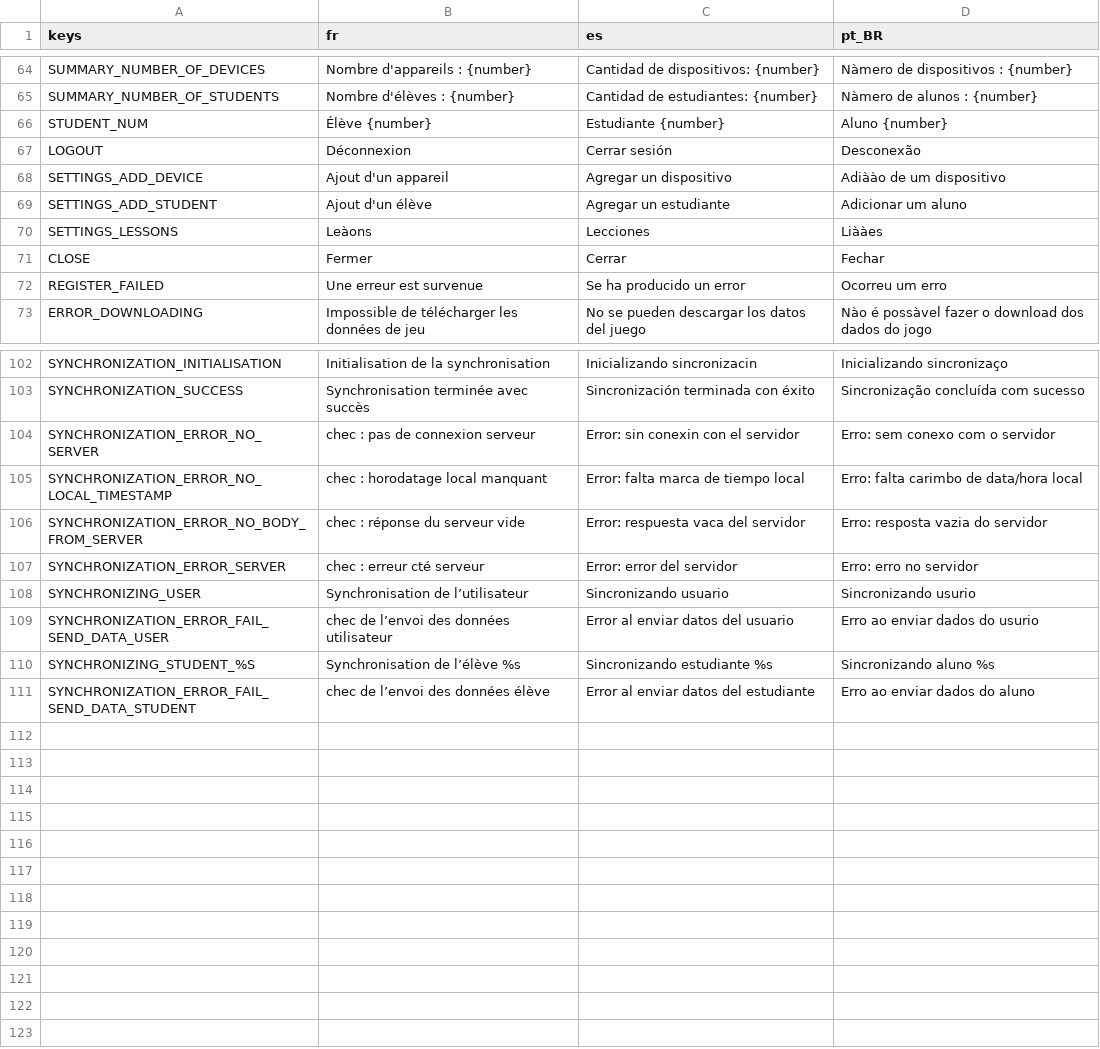
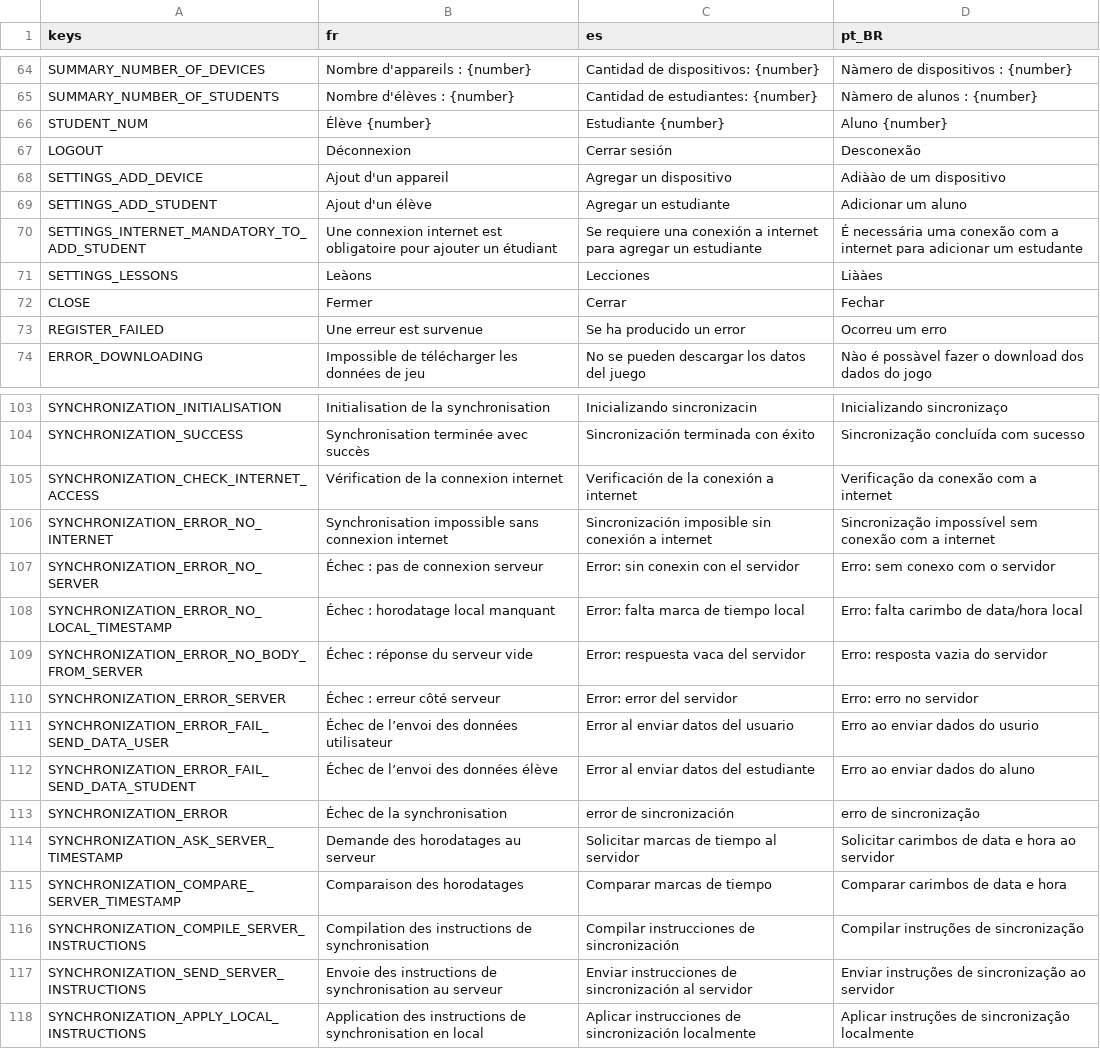
Before and after one commit to Excello-Recherche-Education/Kalulu, a CSV file: kalulu_localization.csv, drawn as a sheet; only a part is shown, gaps mark what is left out.

Commit message:
Data Synchronization in bulk + Allow connecting/playing offline + Clean asset name nomenclature + Debug asset name nomenclature when loading files

```diff
--- a/kalulu_localization.csv
+++ b/kalulu_localization.csv
@@ -320,2 +320,3 @@ SETTINGS_ADD_DEVICE,Ajout d'un appareil,Agregar un dispositivo,Adiàào de um di
 SETTINGS_ADD_STUDENT,Ajout d'un élève,Agregar un estudiante ,Adicionar um aluno
+SETTINGS_INTERNET_MANDATORY_TO_ADD_STUDENT,Une connexion internet est obligatoire pour ajouter un étudiant,Se requiere una conexión a internet para agregar un estudiante,É necessária uma conexão com a internet para adicionar um estudante
 SETTINGS_LESSONS,Leàons,Lecciones,Liààes
@@ -354,9 +355,15 @@ SYNCHRONIZATION_INITIALISATION,Initialisation de la synchronisation,Inicializand
 SYNCHRONIZATION_SUCCESS,Synchronisation terminée avec succès,Sincronización terminada con éxito,Sincronização concluída com sucesso
-SYNCHRONIZATION_ERROR_NO_SERVER,chec : pas de connexion serveur,Error: sin conexin con el servidor,Erro: sem conexo com o servidor
-SYNCHRONIZATION_ERROR_NO_LOCAL_TIMESTAMP,chec : horodatage local manquant,Error: falta marca de tiempo local,Erro: falta carimbo de data/hora local
-SYNCHRONIZATION_ERROR_NO_BODY_FROM_SERVER,chec : réponse du serveur vide,Error: respuesta vaca del servidor,Erro: resposta vazia do servidor
-SYNCHRONIZATION_ERROR_SERVER,chec : erreur cté serveur,Error: error del servidor,Erro: erro no servidor
-SYNCHRONIZING_USER,Synchronisation de l’utilisateur,Sincronizando usuario,Sincronizando usurio
-SYNCHRONIZATION_ERROR_FAIL_SEND_DATA_USER,chec de l’envoi des données utilisateur,Error al enviar datos del usuario,Erro ao enviar dados do usurio
-SYNCHRONIZING_STUDENT_%S,Synchronisation de l’élève %s,Sincronizando estudiante %s,Sincronizando aluno %s
-SYNCHRONIZATION_ERROR_FAIL_SEND_DATA_STUDENT,chec de l’envoi des données élève,Error al enviar datos del estudiante,Erro ao enviar dados do aluno
+SYNCHRONIZATION_CHECK_INTERNET_ACCESS,Vérification de la connexion internet,Verificación de la conexión a internet,Verificação da conexão com a internet
+SYNCHRONIZATION_ERROR_NO_INTERNET,Synchronisation impossible sans connexion internet,Sincronización imposible sin conexión a internet,Sincronização impossível sem conexão com a internet
+SYNCHRONIZATION_ERROR_NO_SERVER,Échec : pas de connexion serveur,Error: sin conexin con el servidor,Erro: sem conexo com o servidor
+SYNCHRONIZATION_ERROR_NO_LOCAL_TIMESTAMP,Échec : horodatage local manquant,Error: falta marca de tiempo local,Erro: falta carimbo de data/hora local
+SYNCHRONIZATION_ERROR_NO_BODY_FROM_SERVER,Échec : réponse du serveur vide,Error: respuesta vaca del servidor,Erro: resposta vazia do servidor
+SYNCHRONIZATION_ERROR_SERVER,Échec : erreur côté serveur,Error: error del servidor,Erro: erro no servidor
+SYNCHRONIZATION_ERROR_FAIL_SEND_DATA_USER,Échec de l’envoi des données utilisateur,Error al enviar datos del usuario,Erro ao enviar dados do usurio
+SYNCHRONIZATION_ERROR_FAIL_SEND_DATA_STUDENT,Échec de l’envoi des données élève,Error al enviar datos del estudiante,Erro ao enviar dados do aluno
+SYNCHRONIZATION_ERROR,Échec de la synchronisation,error de sincronización,erro de sincronização
+SYNCHRONIZATION_ASK_SERVER_TIMESTAMP,Demande des horodatages au serveur,Solicitar marcas de tiempo al servidor,Solicitar carimbos de data e hora ao servidor
+SYNCHRONIZATION_COMPARE_SERVER_TIMESTAMP,Comparaison des horodatages,Comparar marcas de tiempo,Comparar carimbos de data e hora
+SYNCHRONIZATION_COMPILE_SERVER_INSTRUCTIONS,Compilation des instructions de synchronisation,Compilar instrucciones de sincronización,Compilar instruções de sincronização
+SYNCHRONIZATION_SEND_SERVER_INSTRUCTIONS,Envoie des instructions de synchronisation au serveur,Enviar instrucciones de sincronización al servidor,Enviar instruções de sincronização ao servidor
+SYNCHRONIZATION_APPLY_LOCAL_INSTRUCTIONS,Application des instructions de synchronisation en local,Aplicar instrucciones de sincronización localmente,Aplicar instruções de sincronização localmente
```
Also changed, not shown: 25 other files.
